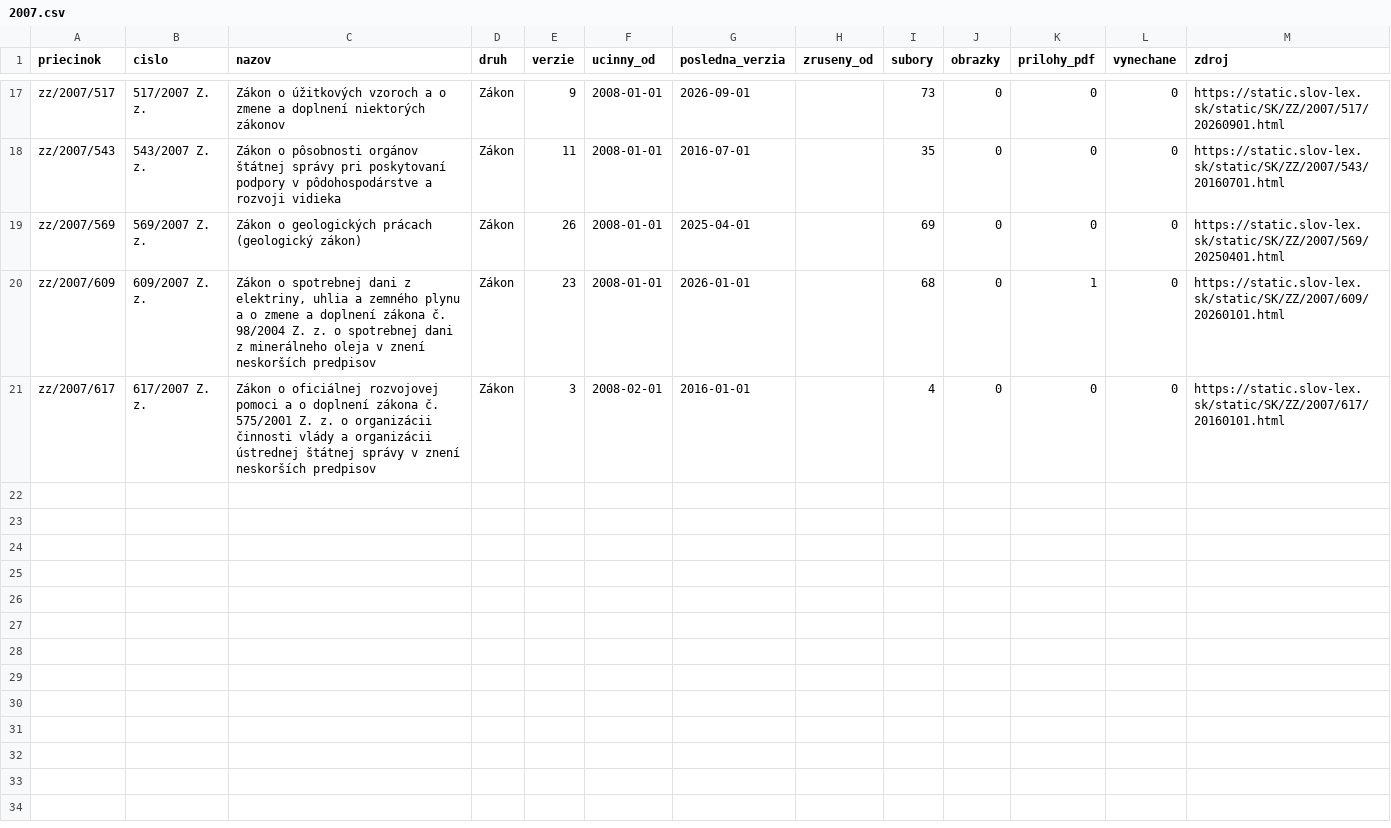
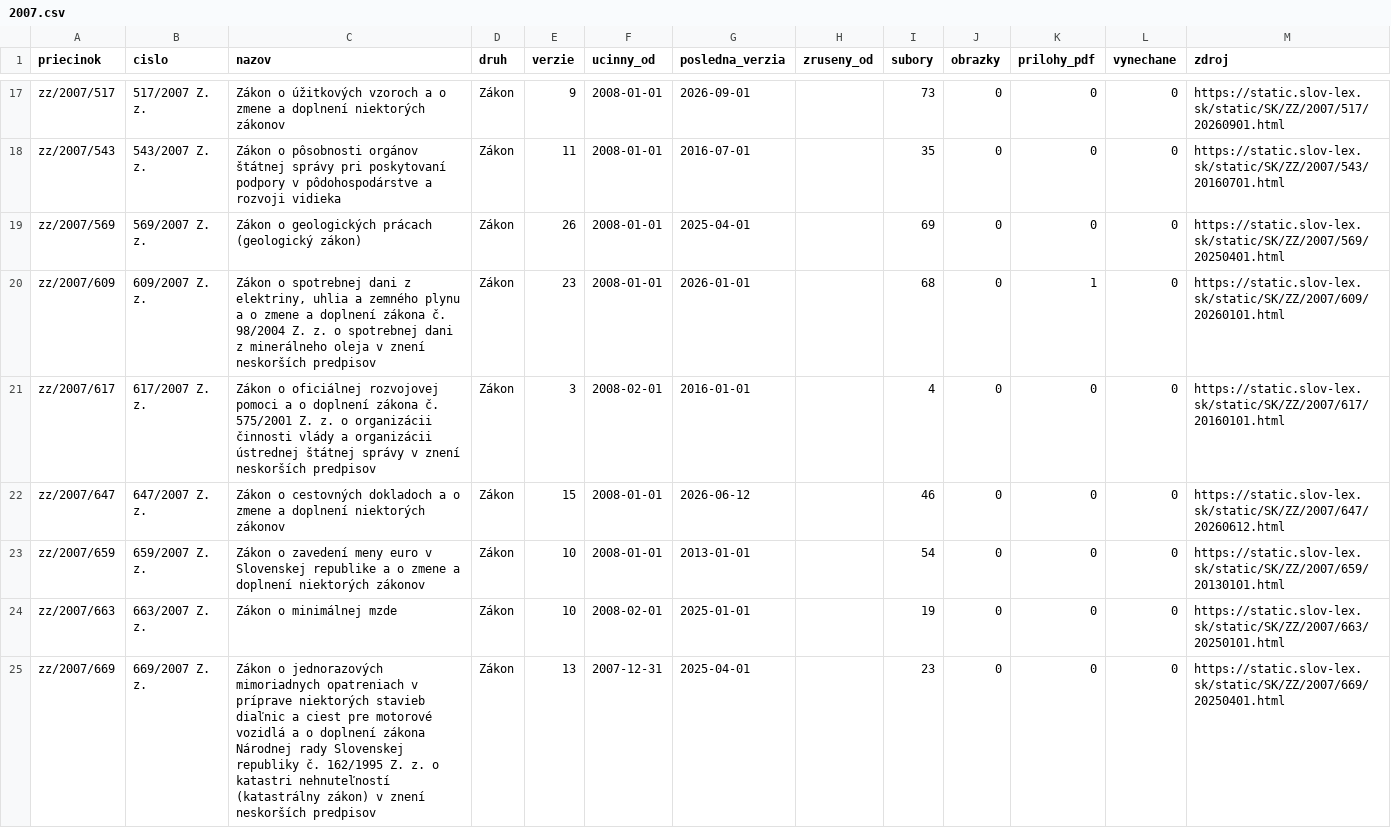
Before and after one commit to lexifina/slovakia-law, a CSV file: data/historia/2007.csv, drawn as a sheet; only a part is shown, gaps mark what is left out; the diff names each change by its address in the sheet, - before the commit and + after, or states it on an @@ line.

Commit message:
História predpisov: ďalšie časové verzie 4 účinných predpisov (47 commitov)
Appended the other dated versions of 4 acts held since 2026-11-02 as their current version
(47 commits), data retrieved 2026-11-16: for each act every version Slov-Lex keeps, oldest first,
so its last commit is its newest text. These commits come after the version held before; each carries
the day it took effect (In-force), and readers take the newest commit whose In-force is on or before
the day asked (tools/ku_dnu.py does). Versions before the held one say so in a Backfill: trailer.
data/historia/<year>.csv lists the acts.

In-force: 2026-06-12
Kind: documentation

```diff
--- a/data/historia/2007.csv
+++ b/data/historia/2007.csv
+row 22: zz/2007/647 | 647/2007 Z. z. | Zákon o cestovných dokladoch a o zmene a doplnení niektorých zákonov | Zákon | 15 | 2008-01-01 | 2026-06-12 |  | 46 | 0 | 0 | 0 | https://static.slov-lex.sk/static/SK/ZZ/2007/647/20260612.html
+row 23: zz/2007/659 | 659/2007 Z. z. | Zákon o zavedení meny euro v Slovenskej republike a o zmene a doplnení niektorých zákonov | Zákon | 10 | 2008-01-01 | 2013-01-01 |  | 54 | 0 | 0 | 0 | https://static.slov-lex.sk/static/SK/ZZ/2007/659/20130101.html
+row 24: zz/2007/663 | 663/2007 Z. z. | Zákon o minimálnej mzde | Zákon | 10 | 2008-02-01 | 2025-01-01 |  | 19 | 0 | 0 | 0 | https://static.slov-lex.sk/static/SK/ZZ/2007/663/20250101.html
+row 25: zz/2007/669 | 669/2007 Z. z. | Zákon o jednorazových mimoriadnych opatreniach v príprave niektorých stavieb diaľnic a ciest pre motorové vozidlá a o doplnení zákona Národnej rady Slovenskej republiky č. 162/1995 Z. z. o katastri nehnuteľností (katastrálny zákon) v znení neskorších predpisov | Zákon | 13 | 2007-12-31 | 2025-04-01 |  | 23 | 0 | 0 | 0 | https://static.slov-lex.sk/static/SK/ZZ/2007/669/20250401.html
```
